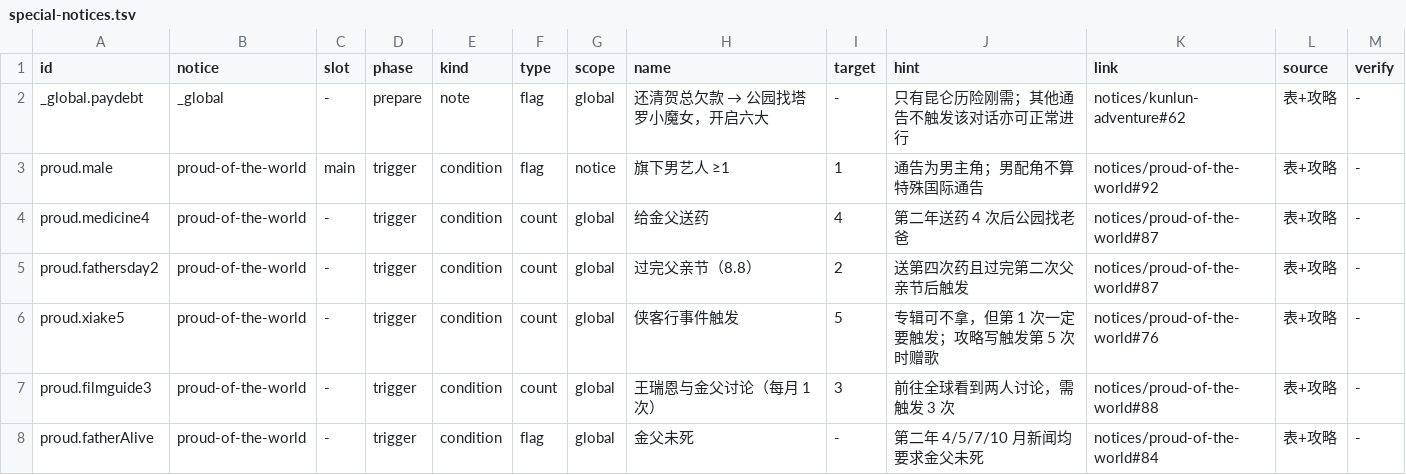
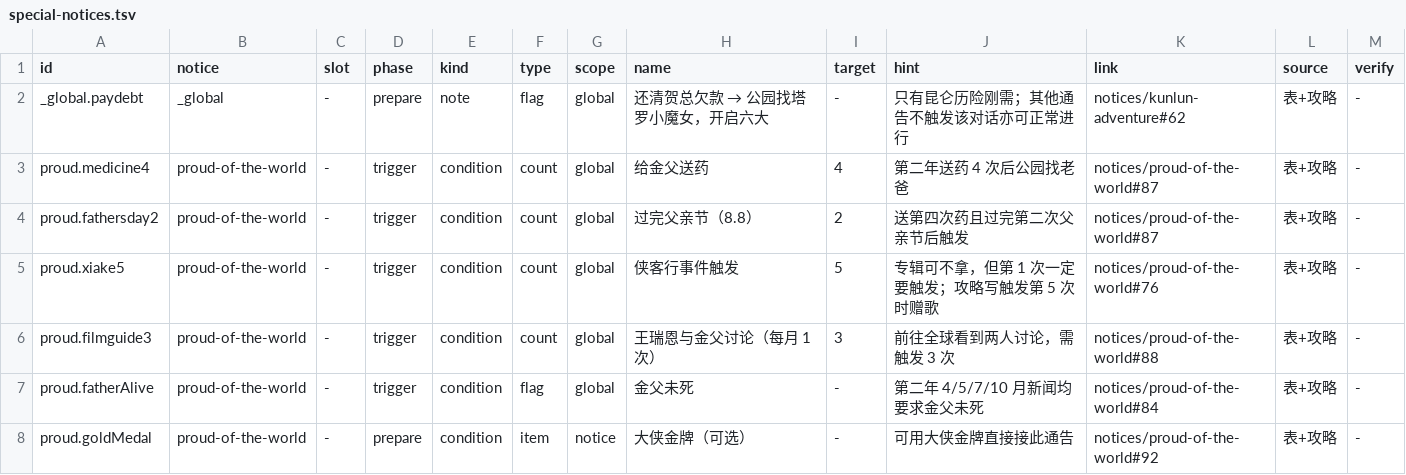
Before and after one commit to luopeijun/mxzy3-guide, a TSV file: sources/special-notices.tsv, drawn as a sheet; only a part is shown; the shorter side is filled out with more unchanged rows; the diff names each change by its address in the sheet, - before the commit and + after, or states it on an @@ line.

Commit message:
data: drop the male-artist condition from proud-of-the-world

```diff
--- a/sources/special-notices.tsv
+++ b/sources/special-notices.tsv
-row 3: proud.male | proud-of-the-world | main | trigger | condition | flag | notice | 旗下男艺人 ≥1 | 1 | 通告为男主角；男配角不算特殊国际通告 | notices/proud-of-the-world#92 | 表+攻略 | -
```
Also changed, not shown: 5 other files.
